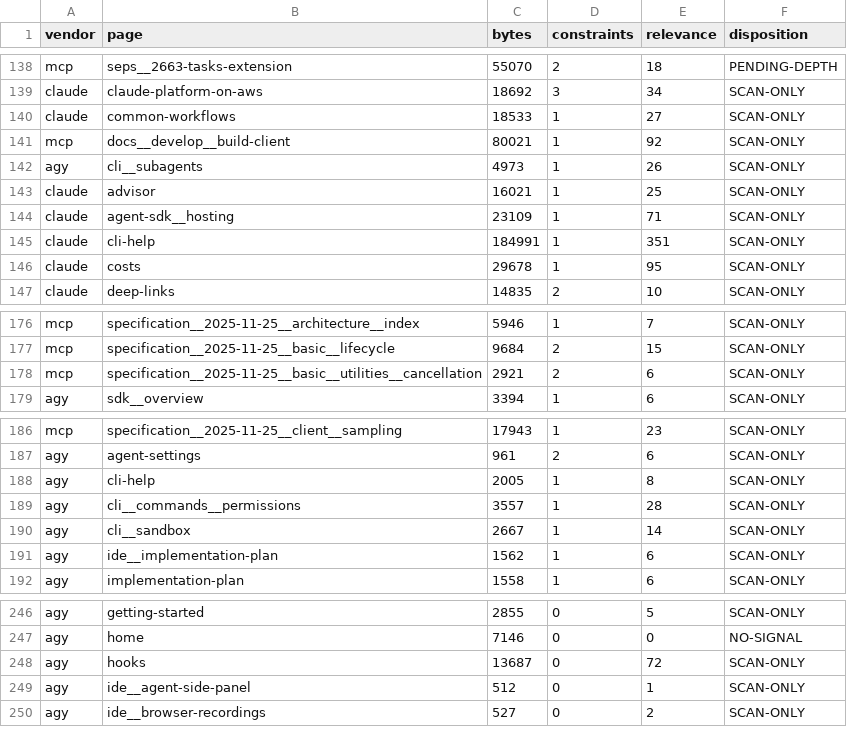
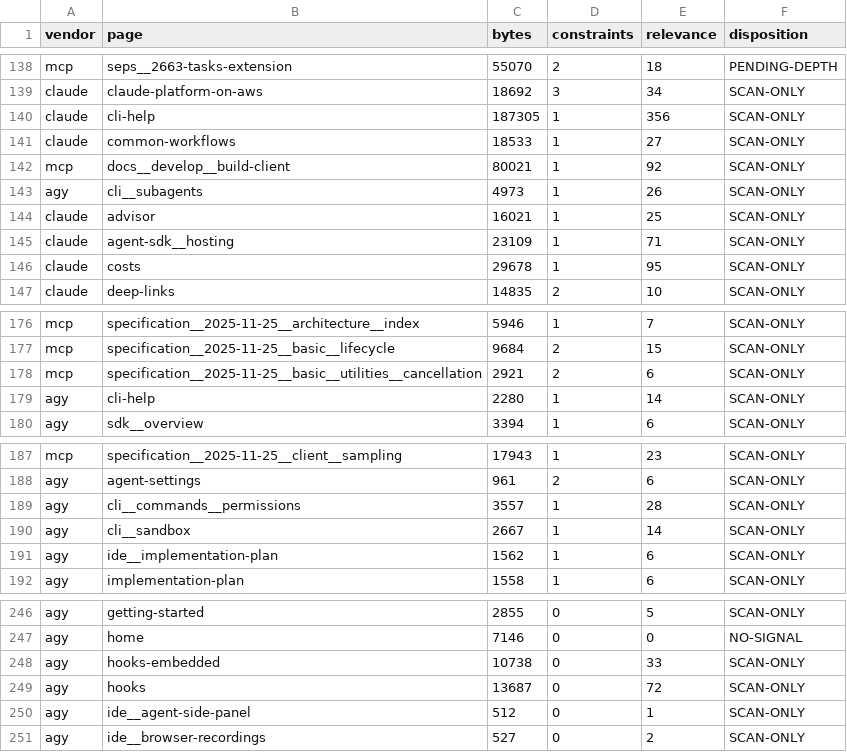
Before and after one commit to aer-works/aer-flow, a TSV file: .vendor-survey/ledger.tsv, drawn as a sheet; only a part is shown, gaps mark what is left out; removed rows and columns are numbered as before the commit, all else as after; the diff covers the shown part only; the diff names each change by its address in the sheet, - before the commit and + after, or states it on an @@ line.

```diff
--- a/.vendor-survey/ledger.tsv
+++ b/.vendor-survey/ledger.tsv
+row 140: claude | cli-help | 187305 | 1 | 356 | SCAN-ONLY
-row 145: claude | cli-help | 184991 | 1 | 351 | SCAN-ONLY
+row 179: agy | cli-help | 2280 | 1 | 14 | SCAN-ONLY
-row 188: agy | cli-help | 2005 | 1 | 8 | SCAN-ONLY
+row 248: agy | hooks-embedded | 10738 | 0 | 33 | SCAN-ONLY
```
Also changed, not shown: 1 removed row elsewhere in this file, 5 other files.
